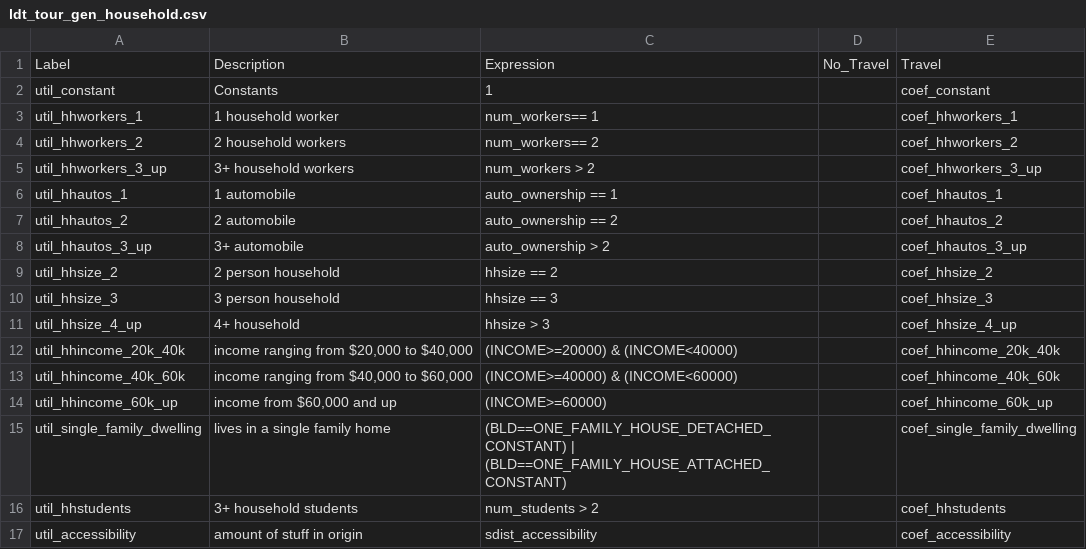
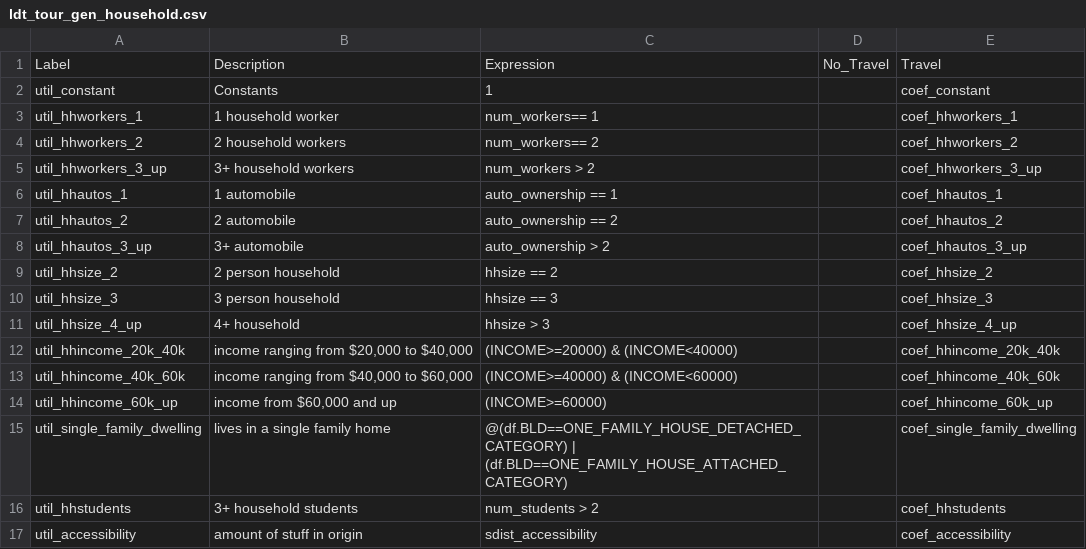
Before and after one commit to SANDAG/activitysim-cvm, a CSV file: activitysim/examples/example_odot_ldt/configs/ldt_tour_gen_household.csv, drawn as a sheet.

```diff
--- a/activitysim/examples/example_odot_ldt/configs/ldt_tour_gen_household.csv
+++ b/activitysim/examples/example_odot_ldt/configs/ldt_tour_gen_household.csv
@@ -14,3 +14,3 @@ util_hhincome_40k_60k,"income ranging from $40,000 to $60,000",(INCOME>=40000) &
 util_hhincome_60k_up,"income from $60,000 and up",(INCOME>=60000),,coef_hhincome_60k_up
-util_single_family_dwelling,lives in a single family home,(BLD==ONE_FAMILY_HOUSE_DETACHED_CONSTANT) | (BLD==ONE_FAMILY_HOUSE_ATTACHED_CONSTANT),,coef_single_family_dwelling
+util_single_family_dwelling,lives in a single family home,@(df.BLD==ONE_FAMILY_HOUSE_DETACHED_CATEGORY) | (df.BLD==ONE_FAMILY_HOUSE_ATTACHED_CATEGORY),,coef_single_family_dwelling
 util_hhstudents,3+ household students,num_students > 2,,coef_hhstudents
```
Also changed, not shown: activitysim/examples/example_odot_ldt/configs/ldt_tour_gen_person.csv, 1 other file.
